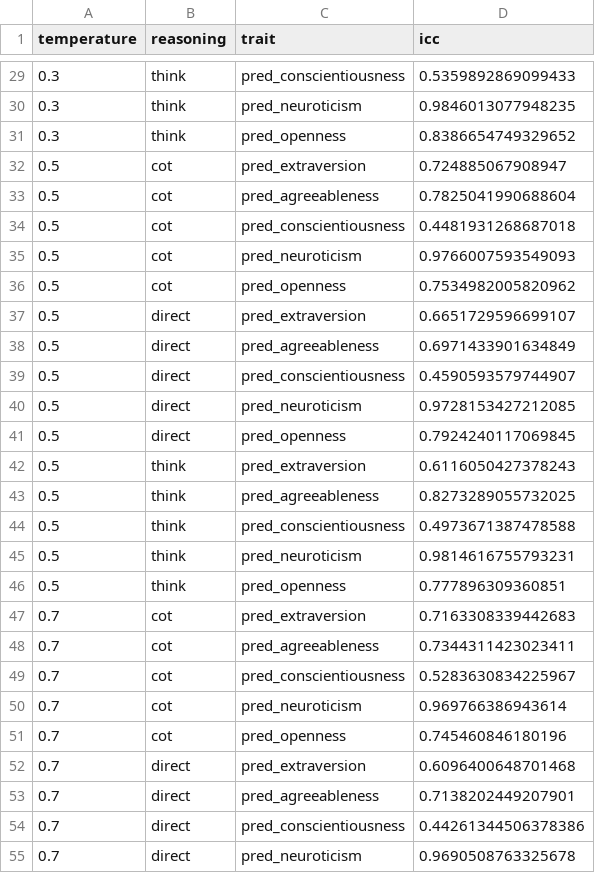
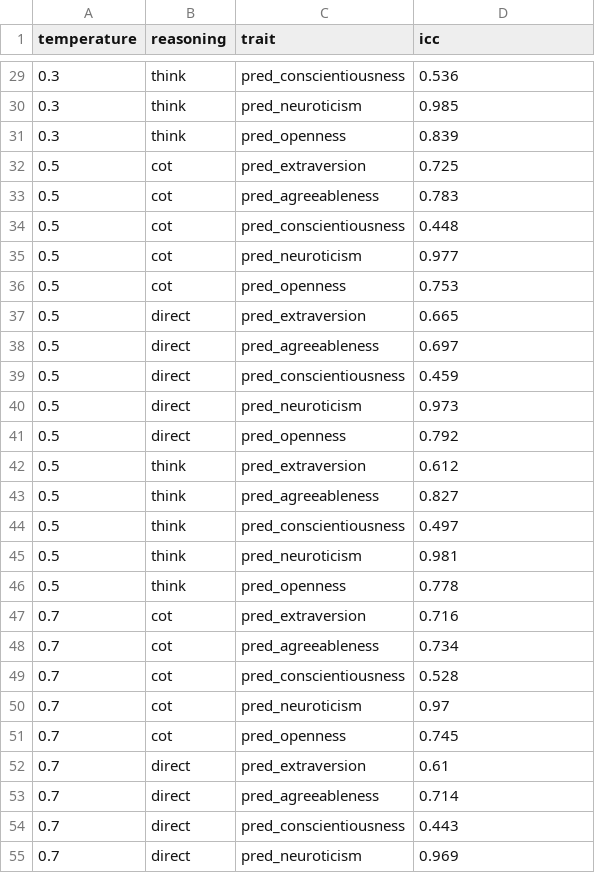
Before and after one commit to alexdnng/bachelorarbeit-llm-validity, a CSV file: analysis/output_8/icc_results_output_8.csv, drawn as a sheet; only a part is shown, gaps mark what is left out; the diff covers the shown part only.

```diff
--- a/analysis/output_8/icc_results_output_8.csv
+++ b/analysis/output_8/icc_results_output_8.csv
@@ -29,27 +29,27 @@ temperature,reasoning,trait,icc
-0.3,think,pred_conscientiousness,0.5359892869099433
-0.3,think,pred_neuroticism,0.9846013077948235
-0.3,think,pred_openness,0.8386654749329652
-0.5,cot,pred_extraversion,0.724885067908947
-0.5,cot,pred_agreeableness,0.7825041990688604
-0.5,cot,pred_conscientiousness,0.4481931268687018
-0.5,cot,pred_neuroticism,0.9766007593549093
-0.5,cot,pred_openness,0.7534982005820962
-0.5,direct,pred_extraversion,0.6651729596699107
-0.5,direct,pred_agreeableness,0.6971433901634849
-0.5,direct,pred_conscientiousness,0.4590593579744907
-0.5,direct,pred_neuroticism,0.9728153427212085
-0.5,direct,pred_openness,0.7924240117069845
-0.5,think,pred_extraversion,0.6116050427378243
-0.5,think,pred_agreeableness,0.8273289055732025
-0.5,think,pred_conscientiousness,0.4973671387478588
-0.5,think,pred_neuroticism,0.9814616755793231
-0.5,think,pred_openness,0.777896309360851
-0.7,cot,pred_extraversion,0.7163308339442683
-0.7,cot,pred_agreeableness,0.7344311423023411
-0.7,cot,pred_conscientiousness,0.5283630834225967
-0.7,cot,pred_neuroticism,0.969766386943614
-0.7,cot,pred_openness,0.745460846180196
-0.7,direct,pred_extraversion,0.6096400648701468
-0.7,direct,pred_agreeableness,0.7138202449207901
-0.7,direct,pred_conscientiousness,0.44261344506378386
-0.7,direct,pred_neuroticism,0.9690508763325678
+0.3,think,pred_conscientiousness,0.536
+0.3,think,pred_neuroticism,0.985
+0.3,think,pred_openness,0.839
+0.5,cot,pred_extraversion,0.725
+0.5,cot,pred_agreeableness,0.783
+0.5,cot,pred_conscientiousness,0.448
+0.5,cot,pred_neuroticism,0.977
+0.5,cot,pred_openness,0.753
+0.5,direct,pred_extraversion,0.665
+0.5,direct,pred_agreeableness,0.697
+0.5,direct,pred_conscientiousness,0.459
+0.5,direct,pred_neuroticism,0.973
+0.5,direct,pred_openness,0.792
+0.5,think,pred_extraversion,0.612
+0.5,think,pred_agreeableness,0.827
+0.5,think,pred_conscientiousness,0.497
+0.5,think,pred_neuroticism,0.981
+0.5,think,pred_openness,0.778
+0.7,cot,pred_extraversion,0.716
+0.7,cot,pred_agreeableness,0.734
+0.7,cot,pred_conscientiousness,0.528
+0.7,cot,pred_neuroticism,0.97
+0.7,cot,pred_openness,0.745
+0.7,direct,pred_extraversion,0.61
+0.7,direct,pred_agreeableness,0.714
+0.7,direct,pred_conscientiousness,0.443
+0.7,direct,pred_neuroticism,0.969
```
Also changed, not shown: 48 edited cells elsewhere in this file, analysis/output_8/mean_icc_output_8.csv, analysis/output_9/icc_results_output_9.csv, 25 other files.
